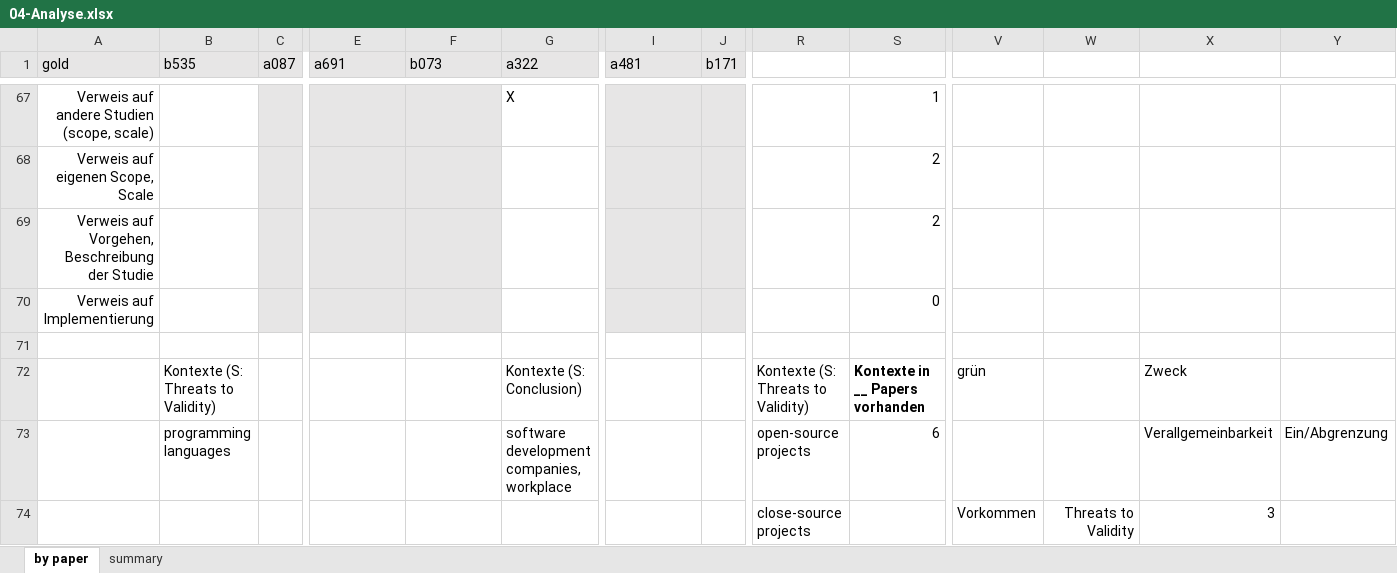
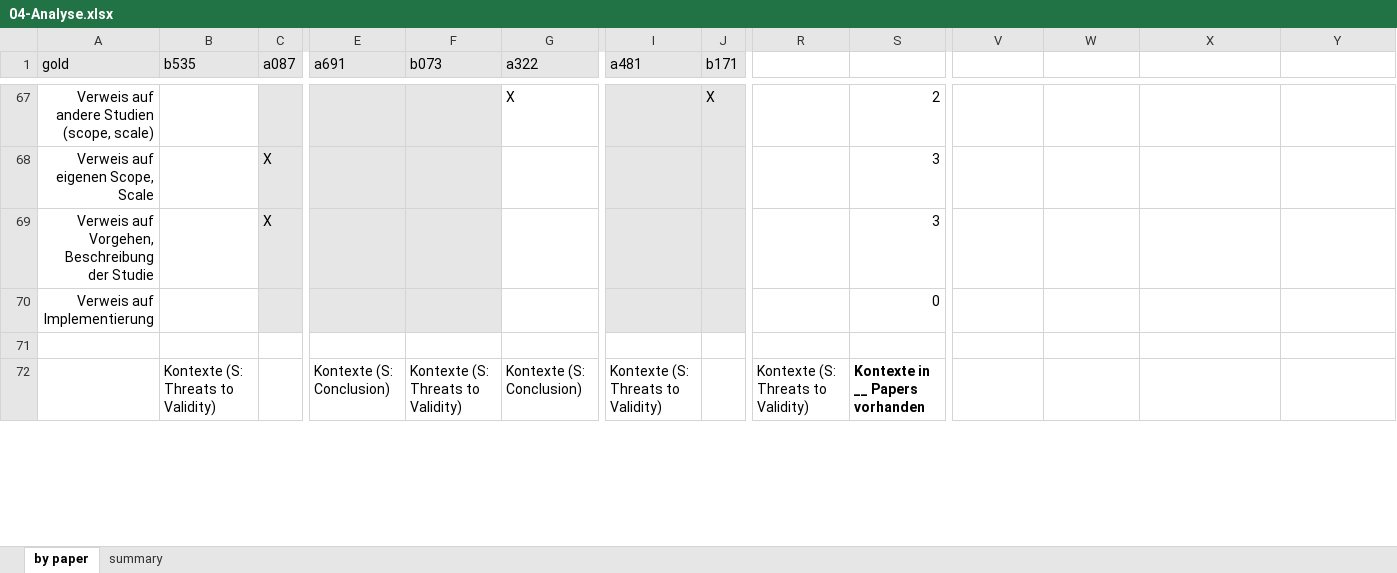
Before and after one commit to StephanieHohenberg/TSEK-Analyzer, an Excel workbook: documents/04-Analyse.xlsx, sheet by paper, drawn as a sheet; only a part is shown, gaps mark what is left out; values as stored, in another font and other column widths than the file's, no borders; removed rows and columns are numbered as before the commit, all else as after; rows hold the shown columns only; the diff covers the shown part only; the diff names each change by its address in the sheet, - before the commit and + after, or states it on an @@ line.

Commit message:
adds section about Verallgemeinbarkeit and needed document, updates tables

```diff
--- a/documents/04-Analyse.xlsx (sheet by paper)
+++ b/documents/04-Analyse.xlsx (sheet by paper)
-J67 (b171): (empty)
+J67 (b171): X
-S67: 1
+S67: 2
-C68:C69 (a087): (empty)
+C68:C69 (a087): X
-S68:S69: 2
+S68:S69: 3
-E72 (a691): (empty)
+E72 (a691): Kontexte (S: Conclusion)
-F72 (b073): (empty)
+F72 (b073): Kontexte (S: Threats to Validity)
-I72 (a481): (empty)
+I72 (a481): Kontexte (S: Threats to Validity)
-V72: grün
+V72: (empty)
-X72: Zweck
+X72: (empty)
-row 73:  | programming languages |  |  |  | software development companies, workplace |  |  | open-source projects | 6 |  |  | Verallgemeinbarkeit | Ein/Abgrenzung
-row 74:  |  |  |  |  |  |  |  | close-source projects |  | Vorkommen | Threats to Validity | 3
```
Also changed, not shown: 5 added rows, 3 removed rows, 35 edited cells and cell formats elsewhere in this sheet, sheet summary, documents/Papers Excel.xlsx, 10 other files.
